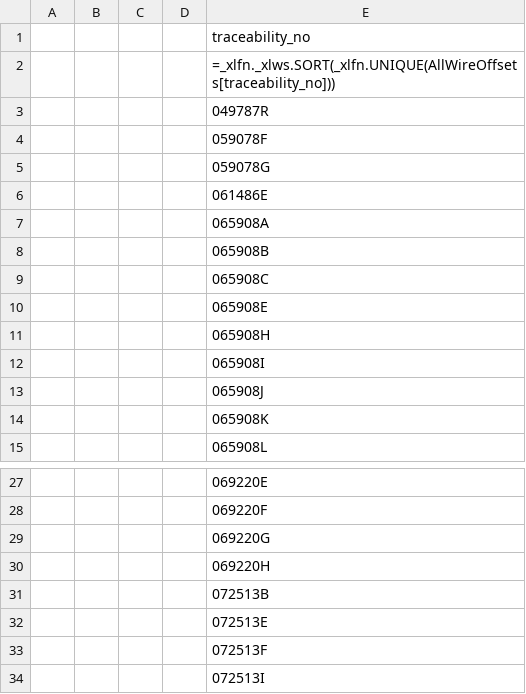
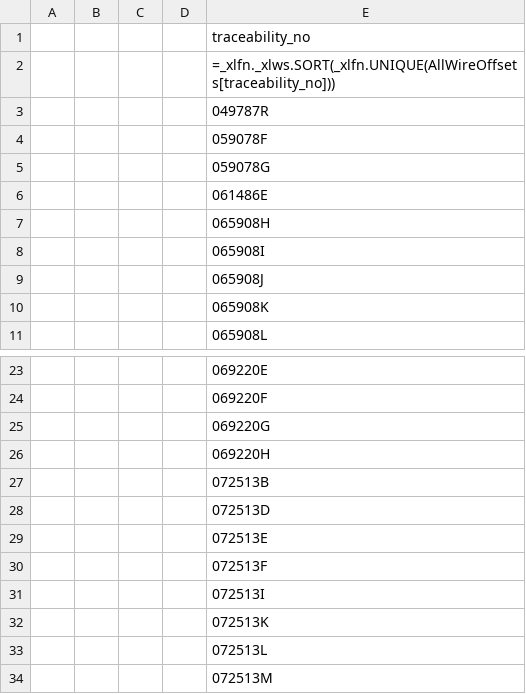
Before and after one commit to Johnson-Gage-Inspection-Inc/xl-TUS, a CSV file: exploded/New TUS (Beta)/sheets/WireOffsets.csv, drawn as a sheet; only a part is shown, gaps mark what is left out; the shorter side is filled out with more unchanged rows.

```diff
--- a/exploded/New TUS (Beta)/sheets/WireOffsets.csv
+++ b/exploded/New TUS (Beta)/sheets/WireOffsets.csv
@@ -6,6 +6,2 @@
 ,,,,061486E
-,,,,065908A
-,,,,065908B
-,,,,065908C
-,,,,065908E
 ,,,,065908H
@@ -31,2 +27,3 @@
 ,,,,072513B
+,,,,072513D
 ,,,,072513E
```
Also changed, not shown: exploded/New TUS (Beta)/sheets/Customer Table.csv, exploded/New TUS (Beta)/sheets/Main.csv, 4 other files.
